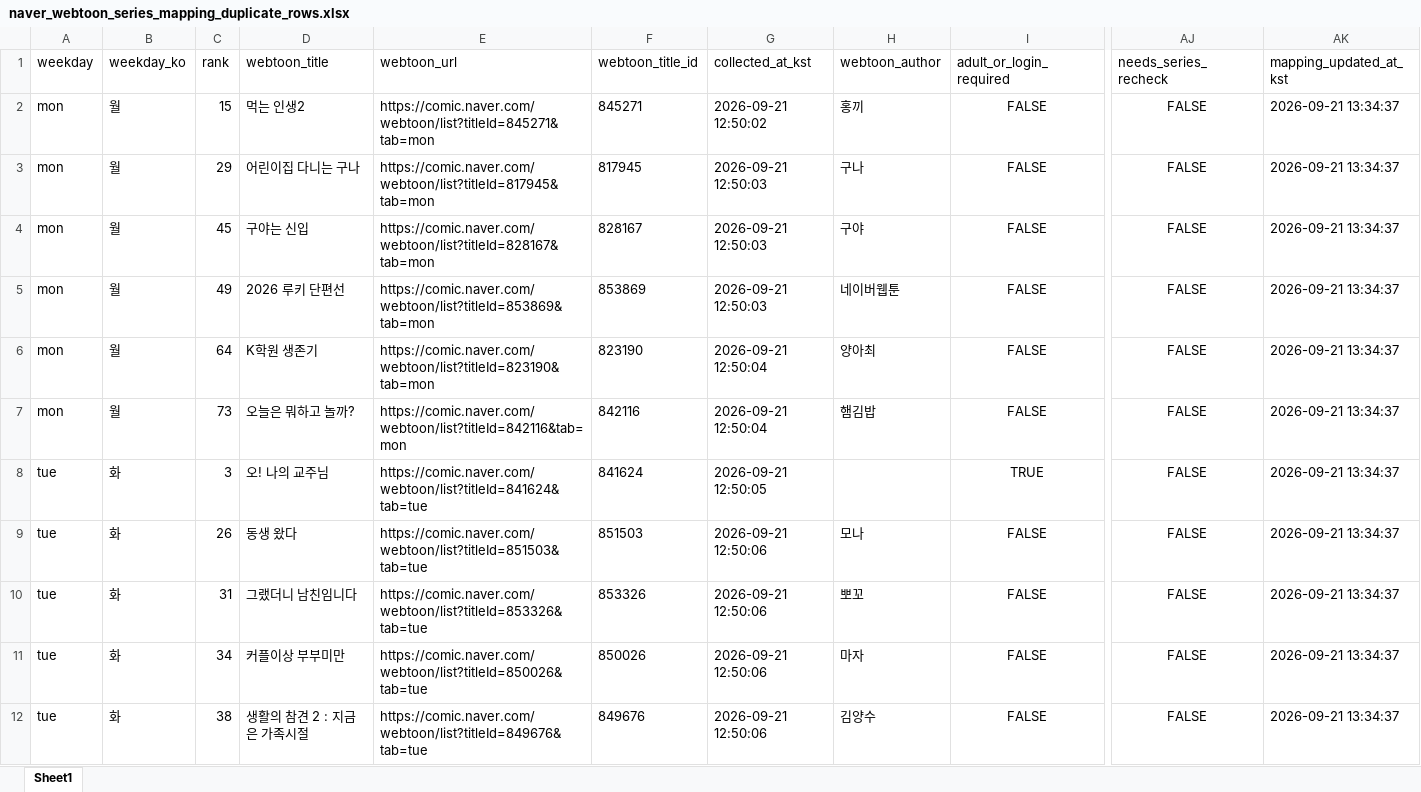
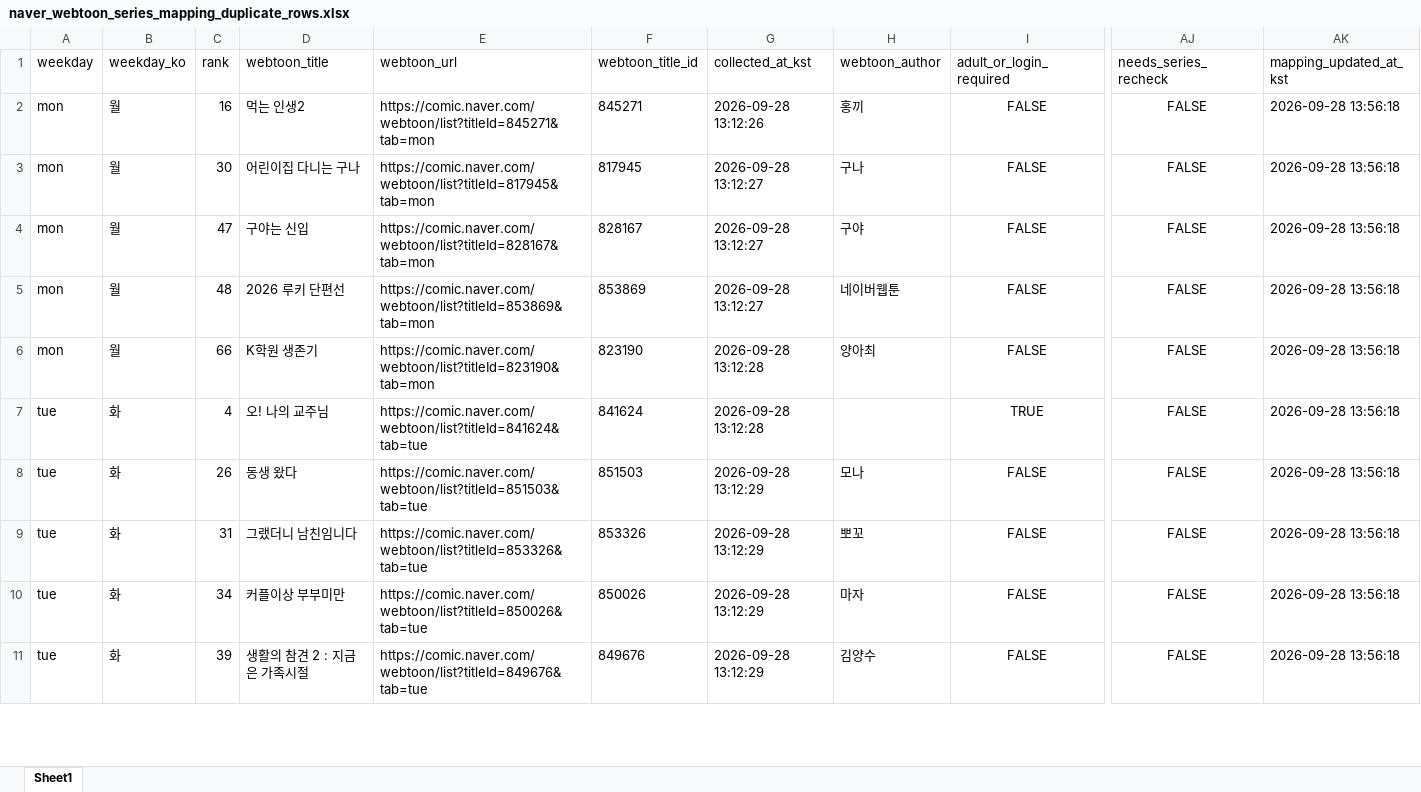
Before and after one commit to johnlee211/web_dash1, an Excel workbook: data/naver_webtoon_series_mapping_duplicate_rows.xlsx, sheet Sheet1, drawn as a sheet; only a part is shown, gaps mark what is left out; values as stored, in another font and other column widths than the file's, no borders; removed rows and columns are numbered as before the commit, all else as after; rows hold the shown columns only; the diff covers the shown part only; the diff names each change by its address in the sheet, - before the commit and + after, or states it on an @@ line.

```diff
--- a/data/naver_webtoon_series_mapping_duplicate_rows.xlsx (sheet Sheet1)
+++ b/data/naver_webtoon_series_mapping_duplicate_rows.xlsx (sheet Sheet1)
-C2 (rank): 15
+C2 (rank): 16
-G2 (collected_at_kst): 2026-09-21 12:50:02
+G2 (collected_at_kst): 2026-09-28 13:12:26
-AK2:AK6 (mapping_updated_at_kst): 2026-09-21 13:34:37
+AK2:AK6 (mapping_updated_at_kst): 2026-09-28 13:56:18
-C3 (rank): 29
+C3 (rank): 30
-G3:G5 (collected_at_kst): 2026-09-21 12:50:03
+G3:G5 (collected_at_kst): 2026-09-28 13:12:27
-C4 (rank): 45
+C4 (rank): 47
-C5 (rank): 49
+C5 (rank): 48
-C6 (rank): 64
+C6 (rank): 66
-G6 (collected_at_kst): 2026-09-21 12:50:04
+G6 (collected_at_kst): 2026-09-28 13:12:28
-row 7: mon | 월 | 73 | 오늘은 뭐하고 놀까? | https://comic.naver.com/webtoon/list?titleId=842116&tab=mon | 842116 | 2026-09-21 12:50:04 | 햄김밥 | FALSE | FALSE | 2026-09-21 13:34:37
-C7 (rank): 3
+C7 (rank): 4
-G7 (collected_at_kst): 2026-09-21 12:50:05
+G7 (collected_at_kst): 2026-09-28 13:12:28
-AK7:AK11 (mapping_updated_at_kst): 2026-09-21 13:34:37
+AK7:AK11 (mapping_updated_at_kst): 2026-09-28 13:56:18
-G8:G11 (collected_at_kst): 2026-09-21 12:50:06
+G8:G11 (collected_at_kst): 2026-09-28 13:12:29
-C11 (rank): 38
+C11 (rank): 39
```
Also changed, not shown: 1 added row, 2 removed rows and 107 edited cells elsewhere in this sheet, data/adult_login_required_webtoons_v2.xlsx, data/naver_webtoon_series_productNo_mapping_v2_title_cleaned.xlsx, 9 other files.
